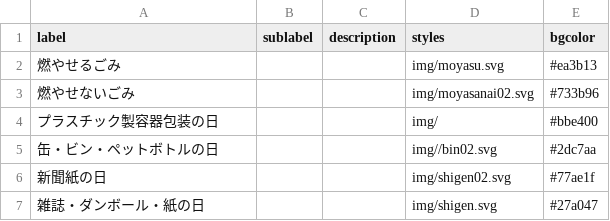
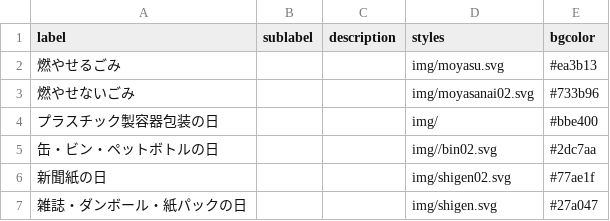
Before and after one commit to tokushima5374/tokushimashi, a CSV file: data/description.csv, drawn as a sheet.

Commit message:
Update description.csv

```diff
--- a/data/description.csv
+++ b/data/description.csv
@@ -6,2 +6,2 @@ label,sublabel,description,styles,bgcolor
 新聞紙の日,,,img/shigen02.svg,#77ae1f
-雑誌・ダンボール・紙の日,,,img/shigen.svg,#27a047
+雑誌・ダンボール・紙パックの日,,,img/shigen.svg,#27a047
```
